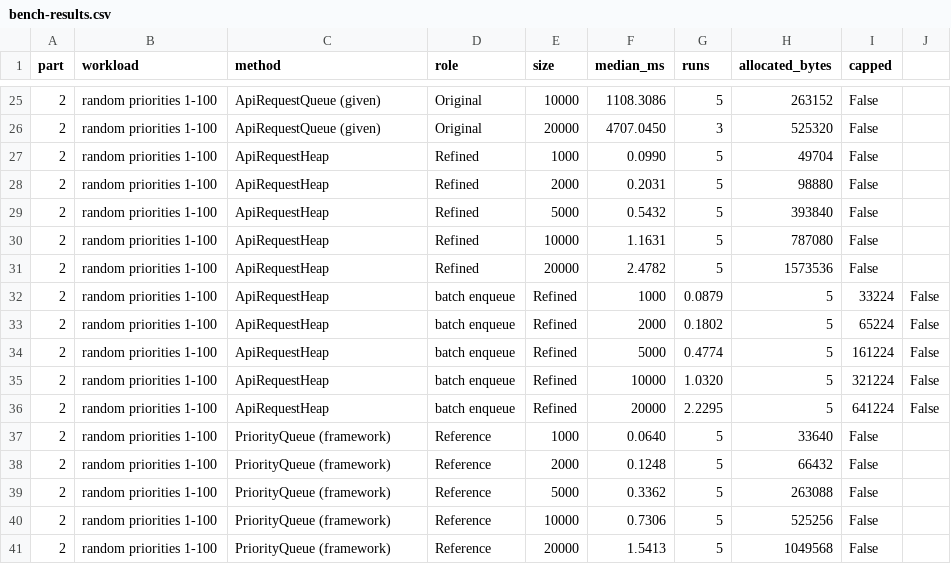
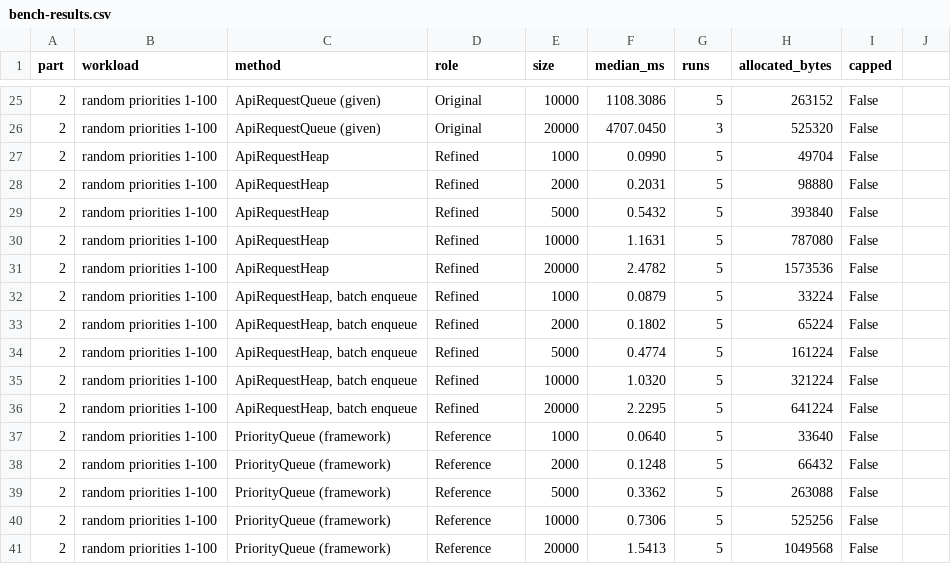
Before and after one commit to jdsaire/fullstack_c10_swiftcollab, a CSV file: docs/evidence/bench-results.csv, drawn as a sheet; only a part is shown, gaps mark what is left out.

Commit message:
fix(bench): quote CSV fields that contain commas

```diff
--- a/docs/evidence/bench-results.csv
+++ b/docs/evidence/bench-results.csv
@@ -31,7 +31,7 @@ part,workload,method,role,size,median_ms,runs,allocated_bytes,capped
 2,random priorities 1-100,ApiRequestHeap,Refined,20000,2.4782,5,1573536,False
-2,random priorities 1-100,ApiRequestHeap, batch enqueue,Refined,1000,0.0879,5,33224,False
-2,random priorities 1-100,ApiRequestHeap, batch enqueue,Refined,2000,0.1802,5,65224,False
-2,random priorities 1-100,ApiRequestHeap, batch enqueue,Refined,5000,0.4774,5,161224,False
-2,random priorities 1-100,ApiRequestHeap, batch enqueue,Refined,10000,1.0320,5,321224,False
-2,random priorities 1-100,ApiRequestHeap, batch enqueue,Refined,20000,2.2295,5,641224,False
+2,random priorities 1-100,"ApiRequestHeap, batch enqueue",Refined,1000,0.0879,5,33224,False
+2,random priorities 1-100,"ApiRequestHeap, batch enqueue",Refined,2000,0.1802,5,65224,False
+2,random priorities 1-100,"ApiRequestHeap, batch enqueue",Refined,5000,0.4774,5,161224,False
+2,random priorities 1-100,"ApiRequestHeap, batch enqueue",Refined,10000,1.0320,5,321224,False
+2,random priorities 1-100,"ApiRequestHeap, batch enqueue",Refined,20000,2.2295,5,641224,False
 2,random priorities 1-100,PriorityQueue (framework),Reference,1000,0.0640,5,33640,False
```
Also changed, not shown: 1 other file.
